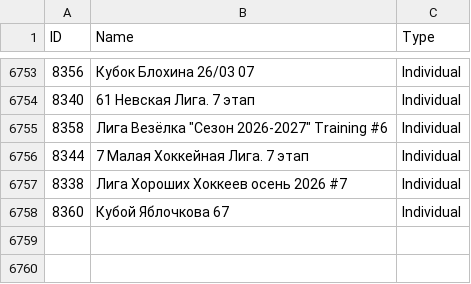
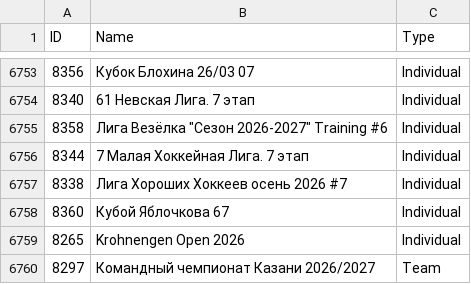
Before and after one commit to amundfylling/Scorpion-Scraper-2.0, a CSV file: data/tournament_data.csv, drawn as a sheet; only a part is shown, gaps mark what is left out; the diff names each change by its address in the sheet, - before the commit and + after, or states it on an @@ line.

```diff
--- a/data/tournament_data.csv
+++ b/data/tournament_data.csv
+row 6759: 8265 | Krohnengen Open 2026 | Individual
+row 6760: 8297 | Командный чемпионат Казани 2026/2027 | Team
```
Also changed, not shown: 3 other files.
